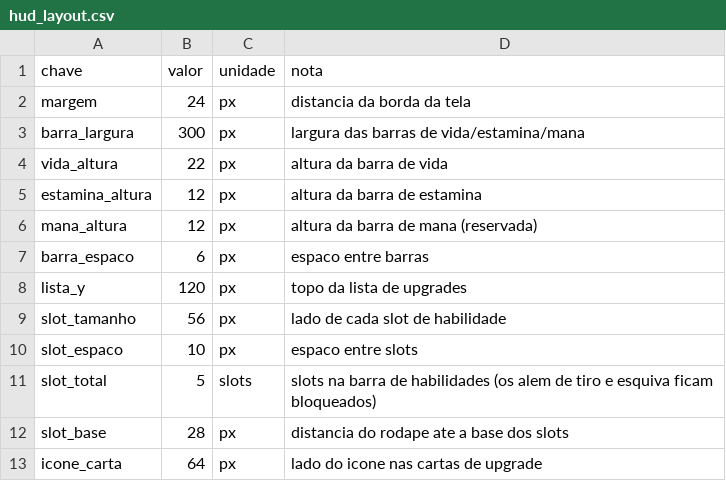
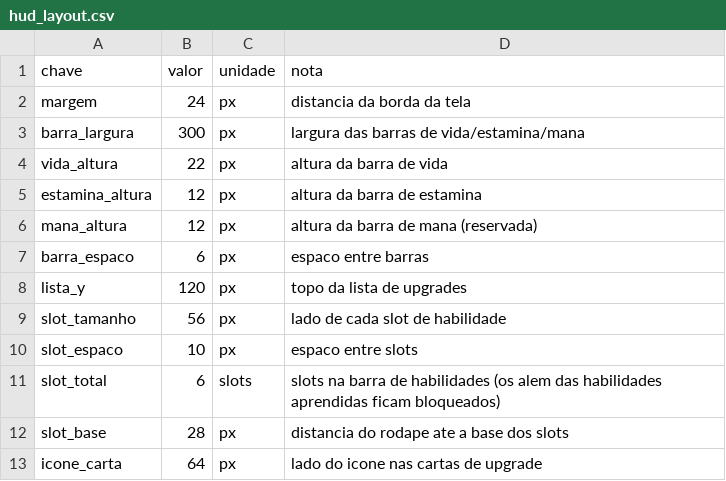
Before and after one commit to Willvinicius2/echoes-of-the-shatter, a CSV file: godot/data2d/hud_layout.csv, drawn as a sheet.

```diff
--- a/godot/data2d/hud_layout.csv
+++ b/godot/data2d/hud_layout.csv
@@ -10,3 +10,3 @@ slot_tamanho,56,px,lado de cada slot de habilidade
 slot_espaco,10,px,espaco entre slots
-slot_total,5,slots,slots na barra de habilidades (os alem de tiro e esquiva ficam bloqueados)
+slot_total,6,slots,slots na barra de habilidades (os alem das habilidades aprendidas ficam bloqueados)
 slot_base,28,px,distancia do rodape ate a base dos slots
```
Also changed, not shown: godot/data2d/icones.csv, godot/data2d/loc_2d.csv, 38 other files.
